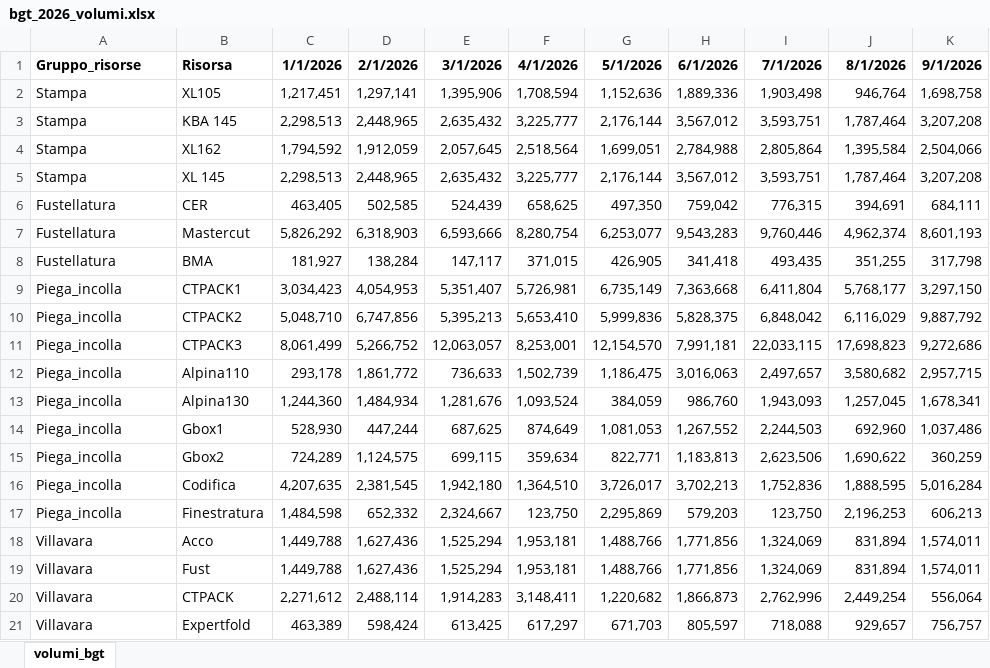
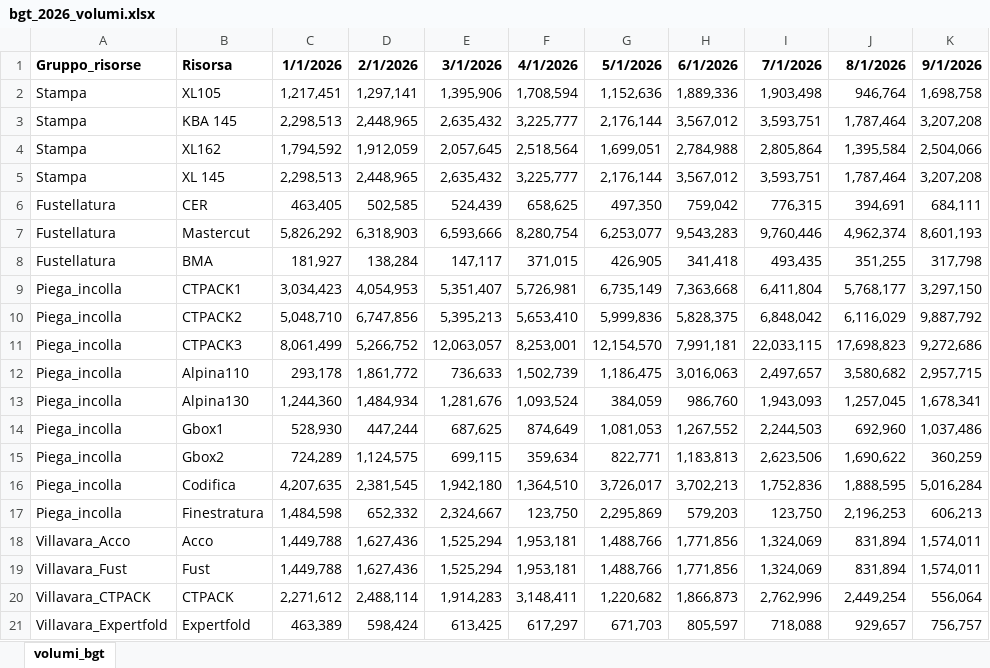
Before and after one commit to MarcelloGalimberti/AGR_fustellatura, an Excel workbook: bgt_2026_volumi.xlsx, sheet volumi_bgt, drawn as a sheet; only a part is shown; values as stored, in another font and other column widths than the file's, no borders; the diff names each change by its address in the sheet, - before the commit and + after, or states it on an @@ line.

Commit message:
Add files via upload

```diff
--- a/bgt_2026_volumi.xlsx (sheet volumi_bgt)
+++ b/bgt_2026_volumi.xlsx (sheet volumi_bgt)
-A18: Villavara
+A18: Villavara_Acco
-A19: Villavara
+A19: Villavara_Fust
-A20: Villavara
+A20: Villavara_CTPACK
-A21: Villavara
+A21: Villavara_Expertfold
```
